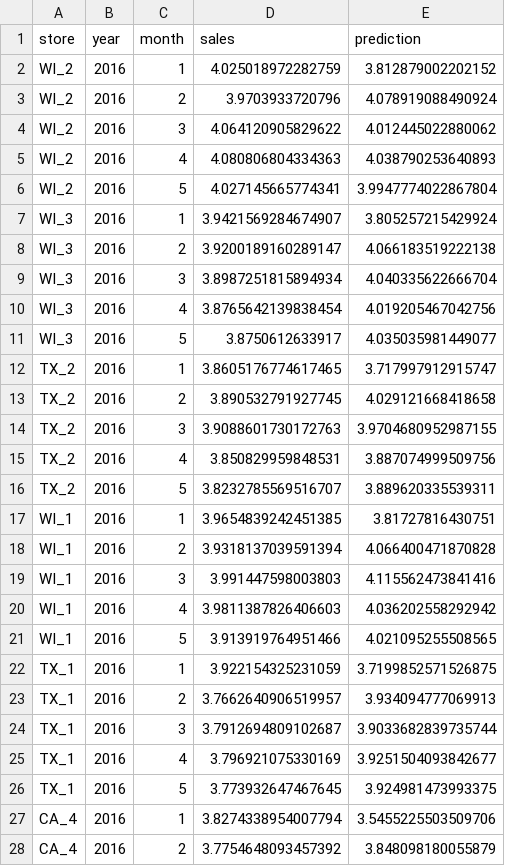
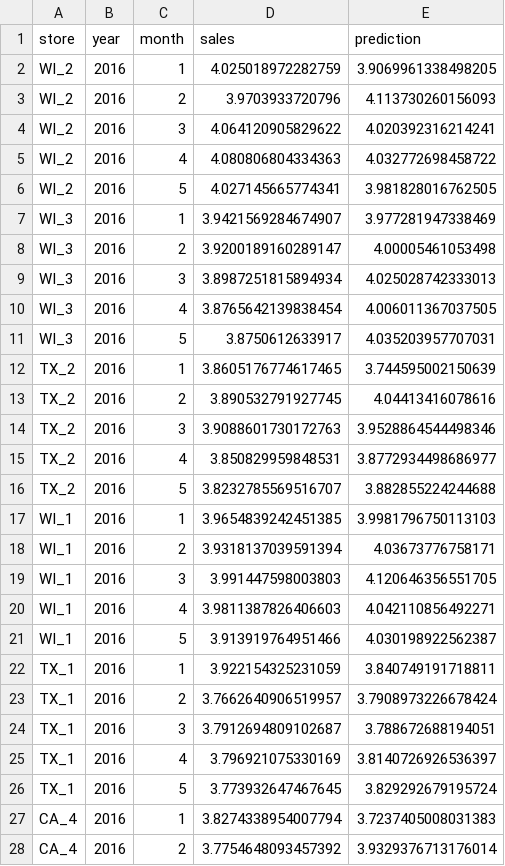
Before and after one commit to m-sabih/M5-Forecasting-Pyspark, a CSV file: Prophetresult.csv, drawn as a sheet; only a part is shown; the diff covers the shown part only.

```diff
--- a/Prophetresult.csv
+++ b/Prophetresult.csv
@@ -1,28 +1,28 @@
 store,year,month,sales,prediction
-WI_2,2016,1,4.025018972282759,3.812879002202152
-WI_2,2016,2,3.9703933720796,4.078919088490924
-WI_2,2016,3,4.064120905829622,4.012445022880062
-WI_2,2016,4,4.080806804334363,4.038790253640893
-WI_2,2016,5,4.027145665774341,3.9947774022867804
-WI_3,2016,1,3.9421569284674907,3.805257215429924
-WI_3,2016,2,3.9200189160289147,4.066183519222138
-WI_3,2016,3,3.8987251815894934,4.040335622666704
-WI_3,2016,4,3.8765642139838454,4.019205467042756
-WI_3,2016,5,3.8750612633917,4.035035981449077
-TX_2,2016,1,3.8605176774617465,3.717997912915747
-TX_2,2016,2,3.890532791927745,4.029121668418658
-TX_2,2016,3,3.9088601730172763,3.9704680952987155
-TX_2,2016,4,3.850829959848531,3.887074999509756
-TX_2,2016,5,3.8232785569516707,3.889620335539311
-WI_1,2016,1,3.9654839242451385,3.81727816430751
-WI_1,2016,2,3.9318137039591394,4.066400471870828
-WI_1,2016,3,3.991447598003803,4.115562473841416
-WI_1,2016,4,3.9811387826406603,4.036202558292942
-WI_1,2016,5,3.913919764951466,4.021095255508565
-TX_1,2016,1,3.922154325231059,3.7199852571526875
-TX_1,2016,2,3.7662640906519957,3.934094777069913
-TX_1,2016,3,3.7912694809102687,3.9033682839735744
-TX_1,2016,4,3.796921075330169,3.9251504093842677
-TX_1,2016,5,3.773932647467645,3.924981473993375
-CA_4,2016,1,3.8274338954007794,3.5455225503509706
-CA_4,2016,2,3.7754648093457392,3.848098180055879
+WI_2,2016,1,4.025018972282759,3.9069961338498205
+WI_2,2016,2,3.9703933720796,4.113730260156093
+WI_2,2016,3,4.064120905829622,4.020392316214241
+WI_2,2016,4,4.080806804334363,4.032772698458722
+WI_2,2016,5,4.027145665774341,3.981828016762505
+WI_3,2016,1,3.9421569284674907,3.977281947338469
+WI_3,2016,2,3.9200189160289147,4.00005461053498
+WI_3,2016,3,3.8987251815894934,4.025028742333013
+WI_3,2016,4,3.8765642139838454,4.006011367037505
+WI_3,2016,5,3.8750612633917,4.035203957707031
+TX_2,2016,1,3.8605176774617465,3.744595002150639
+TX_2,2016,2,3.890532791927745,4.04413416078616
+TX_2,2016,3,3.9088601730172763,3.9528864544498346
+TX_2,2016,4,3.850829959848531,3.8772934498686977
+TX_2,2016,5,3.8232785569516707,3.882855224244688
+WI_1,2016,1,3.9654839242451385,3.9981796750113103
+WI_1,2016,2,3.9318137039591394,4.03673776758171
+WI_1,2016,3,3.991447598003803,4.120646356551705
+WI_1,2016,4,3.9811387826406603,4.042110856492271
+WI_1,2016,5,3.913919764951466,4.030198922562387
+TX_1,2016,1,3.922154325231059,3.840749191718811
+TX_1,2016,2,3.7662640906519957,3.7908973226678424
+TX_1,2016,3,3.7912694809102687,3.788672688194051
+TX_1,2016,4,3.796921075330169,3.8140726926536397
+TX_1,2016,5,3.773932647467645,3.829292679195724
+CA_4,2016,1,3.8274338954007794,3.7237405008031383
+CA_4,2016,2,3.7754648093457392,3.9329376713176014
```
Also changed, not shown: 23 edited cells elsewhere in this file, RFresult.csv, XGBresult.csv, 5 other files.
